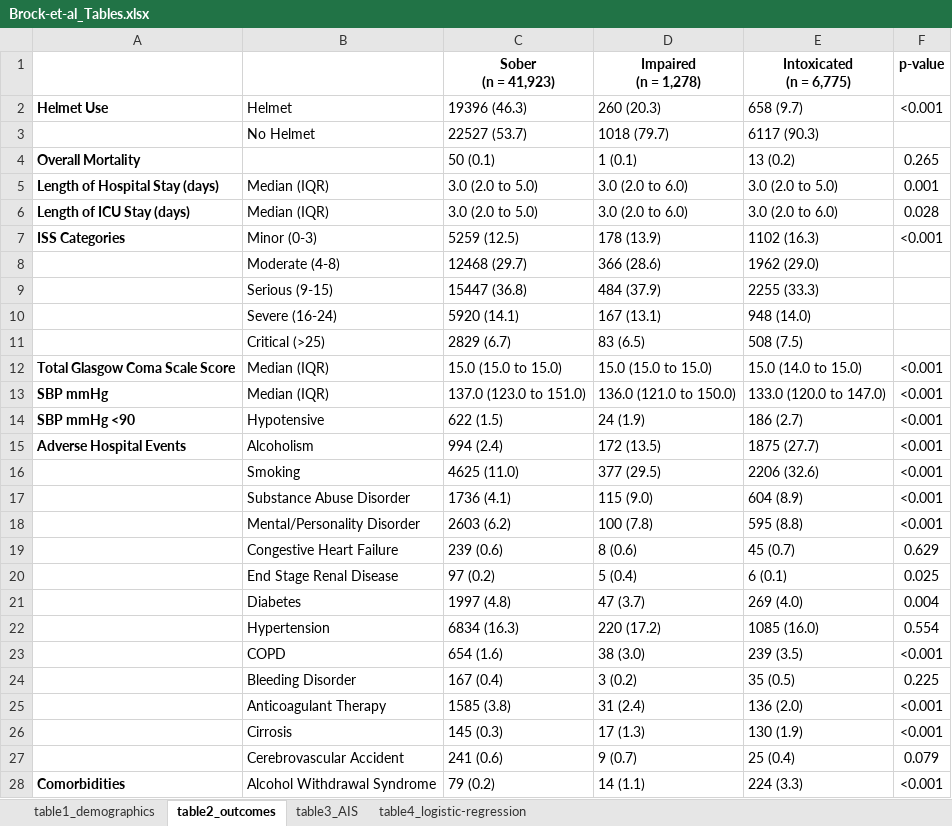
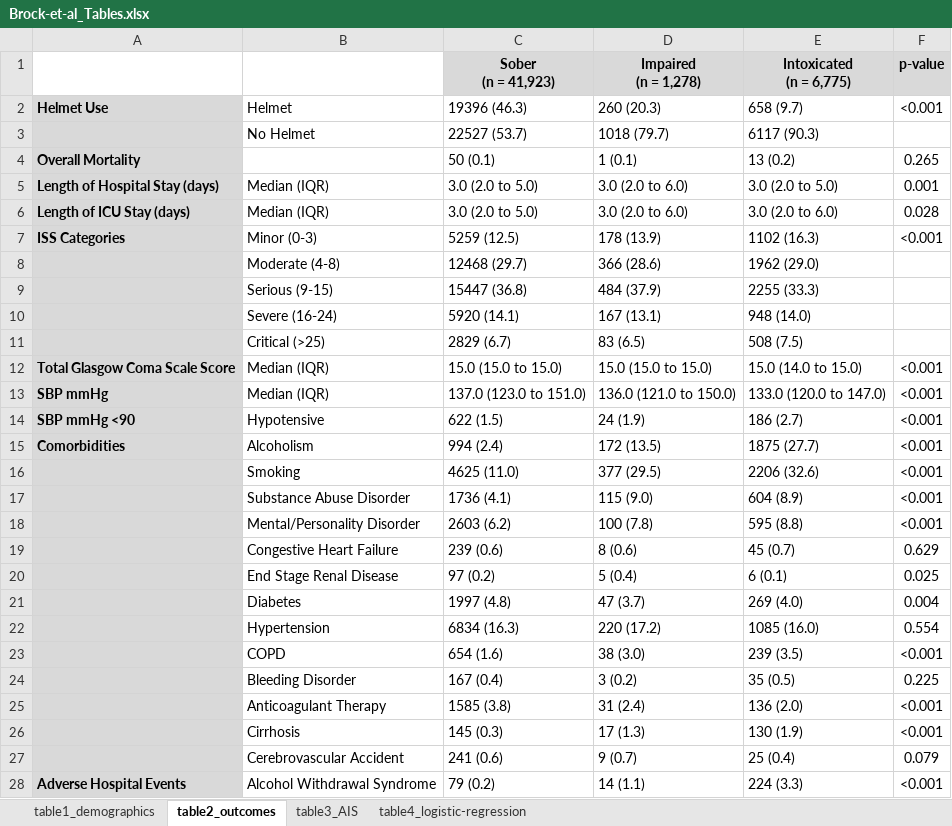
Before and after one commit to toofastdan117/TQP_bike_alcohol_helmets, an Excel workbook: Brock-et-al_Tables.xlsx, sheet table2_outcomes, drawn as a sheet; only a part is shown; values as stored, in another font and other column widths than the file's, no borders; the diff covers the shown part only; the diff names each change by its address in the sheet, - before the commit and + after, or states it on an @@ line.

```diff
--- a/Brock-et-al_Tables.xlsx (sheet table2_outcomes)
+++ b/Brock-et-al_Tables.xlsx (sheet table2_outcomes)
-C1:F1 fill: none
+C1:F1 fill: #D9D9D9
-A2:A28 fill: none
+A2:A28 fill: #D9D9D9
-A15: Adverse Hospital Events
+A15: Comorbidities
-B26: Cirrosis
+B26: Cirrhosis
-A28: Comorbidities
+A28: Adverse Hospital Events
```
Also changed, not shown: 1 edited cell and cell formats elsewhere in this sheet, sheet table3_AIS, sheet table1_demographics, sheet table4_logistic-regression, 8 other files.
